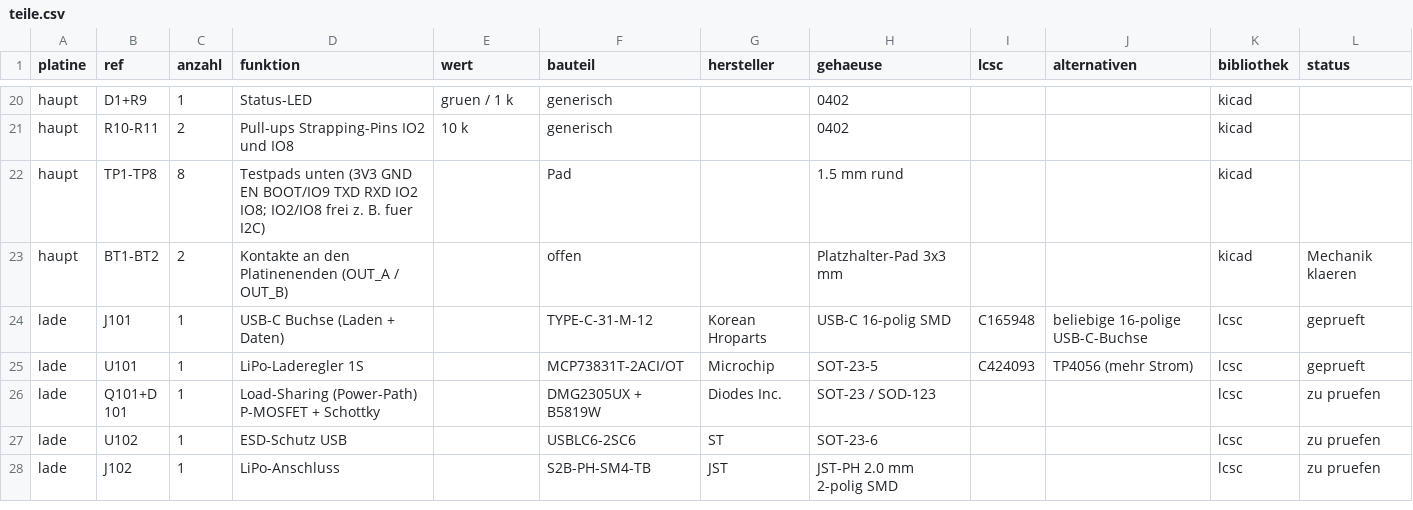
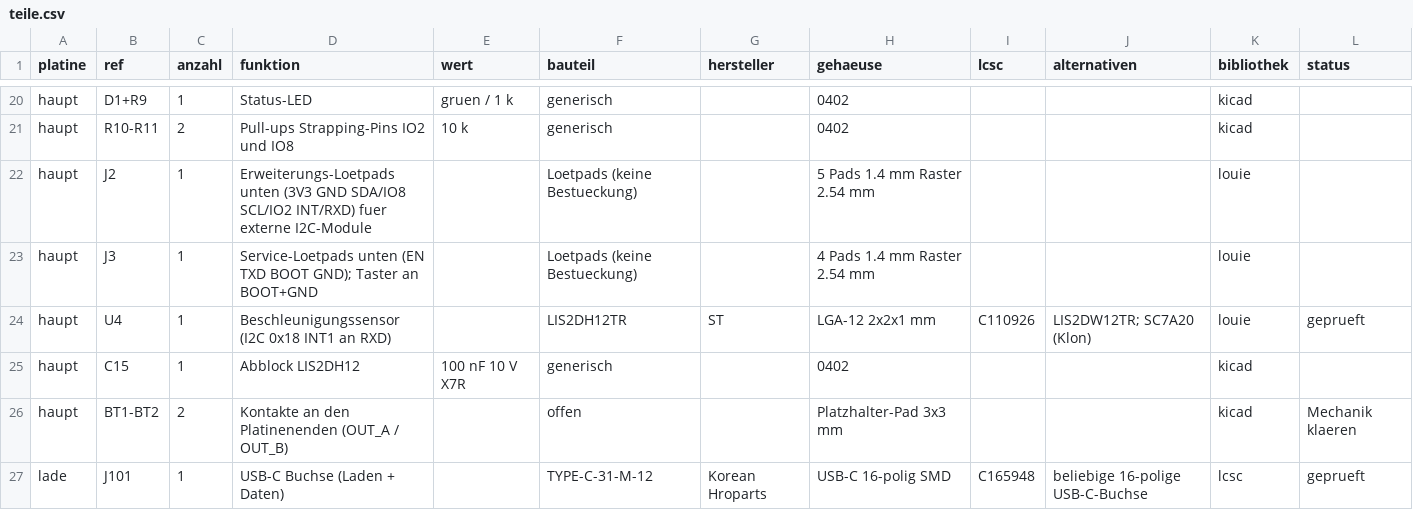
Before and after one commit to ditschi/looping_louie, a CSV file: hardware/bom/teile.csv, drawn as a sheet; only a part is shown, gaps mark what is left out; the shorter side is filled out with more unchanged rows.

```diff
--- a/hardware/bom/teile.csv
+++ b/hardware/bom/teile.csv
@@ -21,3 +21,6 @@ haupt,D1+R9,1,Status-LED,gruen / 1 k,generisch,,0402,,,kicad,
 haupt,R10-R11,2,Pull-ups Strapping-Pins IO2 und IO8,10 k,generisch,,0402,,,kicad,
-haupt,TP1-TP8,8,Testpads unten (3V3 GND EN BOOT/IO9 TXD RXD IO2 IO8; IO2/IO8 frei z. B. fuer I2C),,Pad,,1.5 mm rund,,,kicad,
+haupt,J2,1,Erweiterungs-Loetpads unten (3V3 GND SDA/IO8 SCL/IO2 INT/RXD) fuer externe I2C-Module,,Loetpads (keine Bestueckung),,5 Pads 1.4 mm Raster 2.54 mm,,,louie,
+haupt,J3,1,Service-Loetpads unten (EN TXD BOOT GND); Taster an BOOT+GND,,Loetpads (keine Bestueckung),,4 Pads 1.4 mm Raster 2.54 mm,,,louie,
+haupt,U4,1,Beschleunigungssensor (I2C 0x18 INT1 an RXD),,LIS2DH12TR,ST,LGA-12 2x2x1 mm,C110926,LIS2DW12TR; SC7A20 (Klon),louie,geprueft
+haupt,C15,1,Abblock LIS2DH12,100 nF 10 V X7R,generisch,,0402,,,kicad,
 haupt,BT1-BT2,2,Kontakte an den Platinenenden (OUT_A / OUT_B),,offen,,Platzhalter-Pad 3x3 mm,,,kicad,Mechanik klaeren
```
Also changed, not shown: 12 other files.
